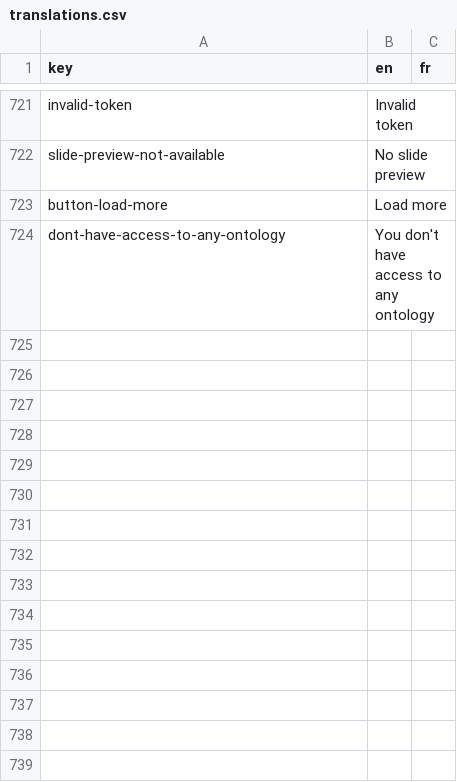
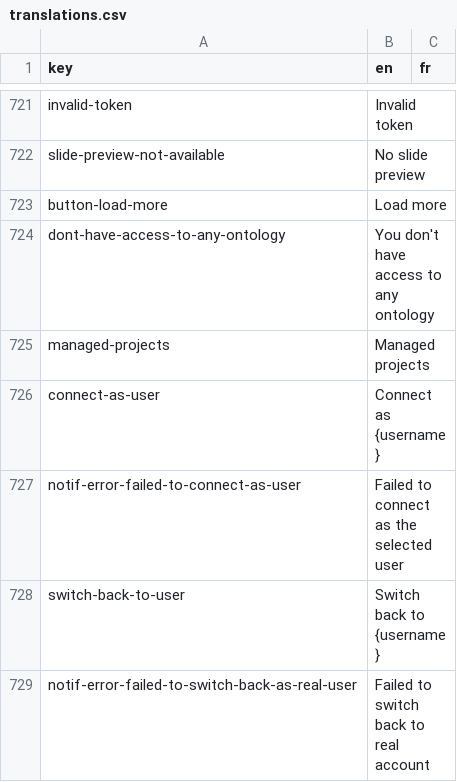
Before and after one commit to cytomine/Cytomine-Web-UI, a CSV file: src/locales/translations.csv, drawn as a sheet; only a part is shown, gaps mark what is left out.

Commit message:
User details; user impersonation; icons in navbar dropdown

```diff
--- a/src/locales/translations.csv
+++ b/src/locales/translations.csv
@@ -724 +724,6 @@ button-load-more,Load more,
 dont-have-access-to-any-ontology,You don't have access to any ontology,
+managed-projects,Managed projects,
+connect-as-user,Connect as {username},
+notif-error-failed-to-connect-as-user,Failed to connect as the selected user,
+switch-back-to-user,Switch back to {username},
+notif-error-failed-to-switch-back-as-real-user,Failed to switch back to real account,
```
Also changed, not shown: 5 other files.
